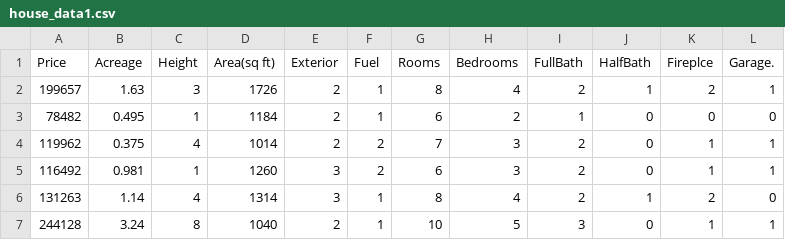
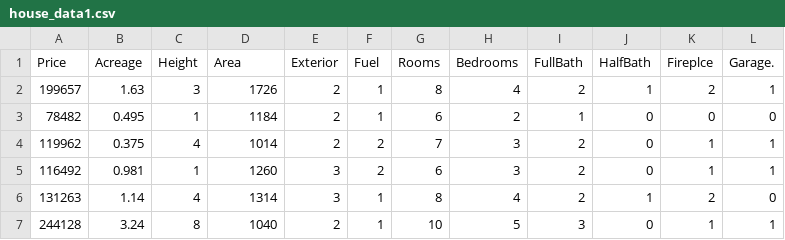
Before and after one commit to gitcnk/Data, a CSV file: Stat152/house_data1.csv, drawn as a sheet; only a part is shown.

Commit message:
Update house_data1.csv

```diff
--- a/Stat152/house_data1.csv
+++ b/Stat152/house_data1.csv
@@ -1,2 +1,2 @@
-Price,Acreage,Height,Area(sq ft),Exterior,Fuel,Rooms,Bedrooms,FullBath,HalfBath,Fireplce,Garage.
+Price,Acreage,Height,Area,Exterior,Fuel,Rooms,Bedrooms,FullBath,HalfBath,Fireplce,Garage.
 199657,1.63,3,1726,2,1,8,4,2,1,2,1
```
